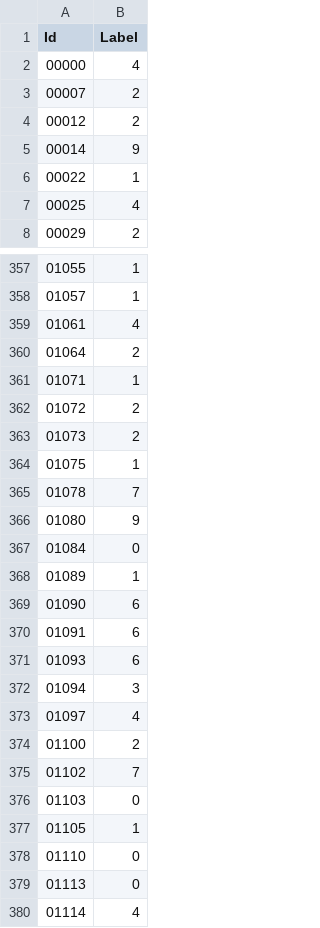
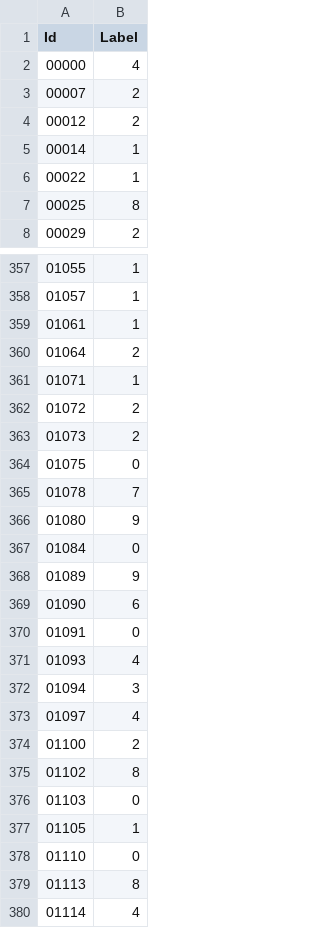
Before and after one commit to Jackxeid/Traffic-Sign-Recognition---ESP32-S3, a CSV file: tfmot/submission_edge_ai.csv, drawn as a sheet; only a part is shown, gaps mark what is left out; the diff covers the shown part only.

```diff
--- a/tfmot/submission_edge_ai.csv
+++ b/tfmot/submission_edge_ai.csv
@@ -4,5 +4,5 @@ Id,Label
 00012,2
-00014,9
+00014,1
 00022,1
-00025,4
+00025,8
 00029,2
@@ -358,3 +358,3 @@ Id,Label
 01057,1
-01061,4
+01061,1
 01064,2
@@ -363,3 +363,3 @@ Id,Label
 01073,2
-01075,1
+01075,0
 01078,7
@@ -367,6 +367,6 @@ Id,Label
 01084,0
-01089,1
+01089,9
 01090,6
-01091,6
-01093,6
+01091,0
+01093,4
 01094,3
@@ -374,3 +374,3 @@ Id,Label
 01100,2
-01102,7
+01102,8
 01103,0
@@ -378,3 +378,3 @@ Id,Label
 01110,0
-01113,0
+01113,8
 01114,4
```
Also changed, not shown: 164 edited cells elsewhere in this file, 4 other files.
